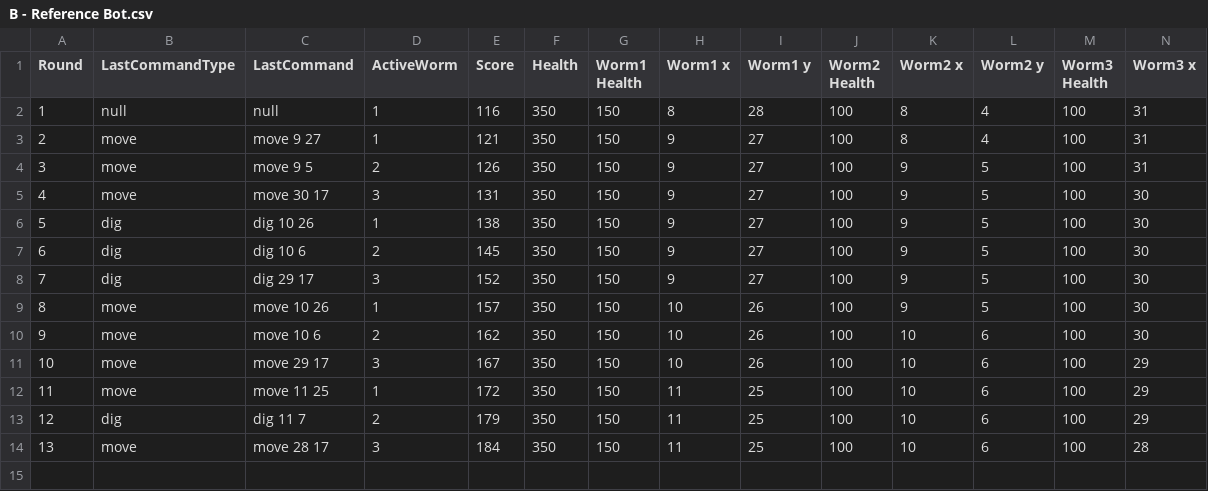
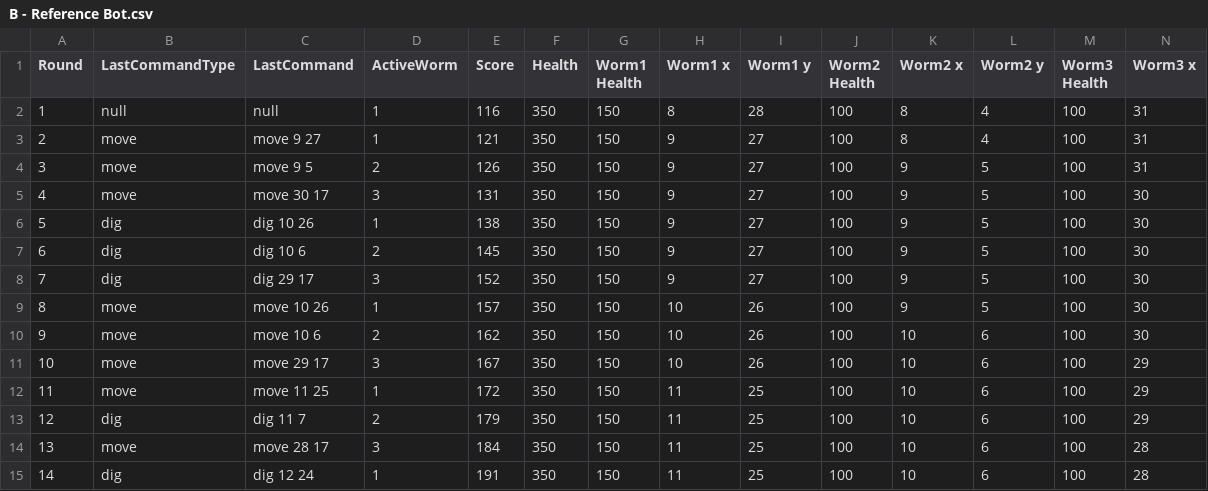
Before and after one commit to DanielMariooR/2019-Entelect-Challenge, a CSV file: src/starter-pack/match-logs/2021.02.14.23.23.36/B - Reference Bot.csv, drawn as a sheet; only a part is shown; rows hold the shown columns only; the diff names each change by its address in the sheet, - before the commit and + after, or states it on an @@ line.

```diff
--- a/src/starter-pack/match-logs/2021.02.14.23.23.36/B - Reference Bot.csv
+++ b/src/starter-pack/match-logs/2021.02.14.23.23.36/B - Reference Bot.csv
+row 15: 14 | dig | dig 12 24 | 1 | 191 | 350 | 150 | 11 | 25 | 100 | 10 | 6 | 100 | 28
```
Also changed, not shown: src/starter-pack/match-logs/2021.02.14.23.17.46/A - James.csv, src/starter-pack/match-logs/2021.02.14.23.17.46/B - Reference Bot.csv, 34 other files.
